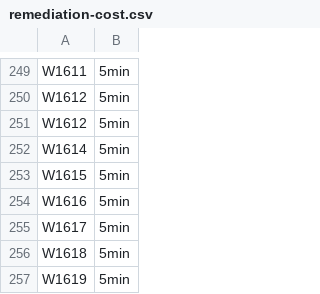
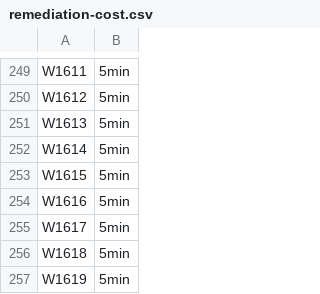
Before and after one commit to SonarSource/sonar-python, a CSV file: sonar-python-plugin/src/main/resources/org/sonar/plugins/python/pylint/remediation-cost.csv, drawn as a sheet; only a part is shown, gaps mark what is left out.

```diff
--- a/sonar-python-plugin/src/main/resources/org/sonar/plugins/python/pylint/remediation-cost.csv
+++ b/sonar-python-plugin/src/main/resources/org/sonar/plugins/python/pylint/remediation-cost.csv
@@ -250,3 +250,3 @@ W1611,5min
 W1612,5min
-W1612,5min
+W1613,5min
 W1614,5min
```
